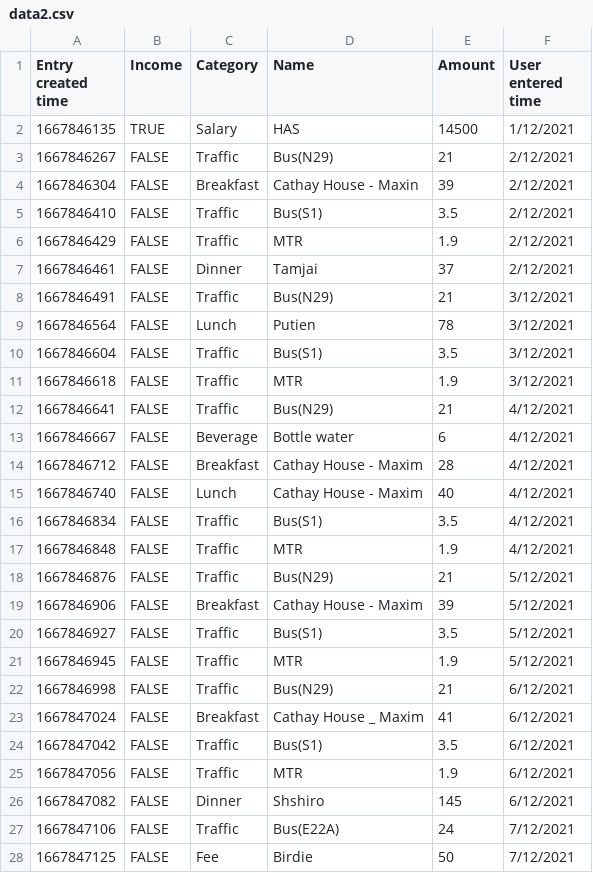
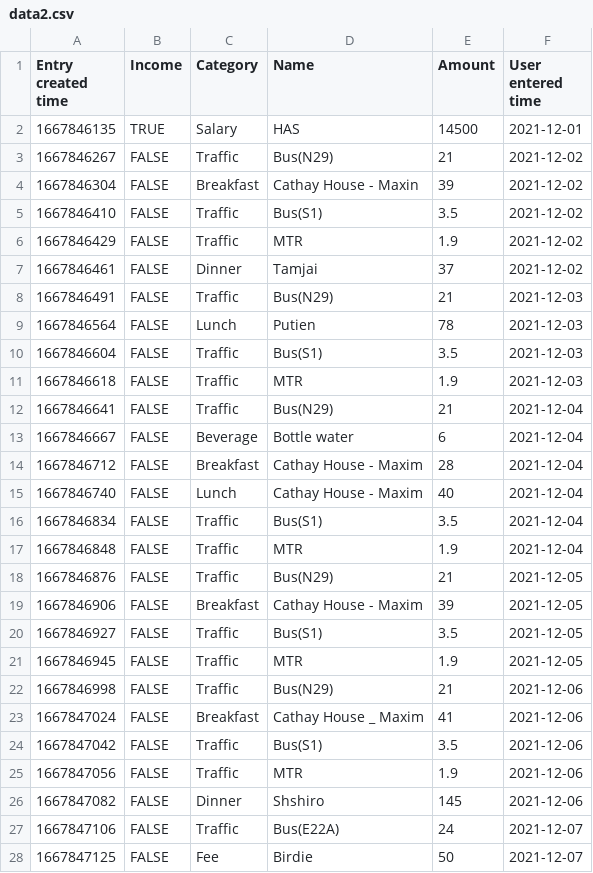
Before and after one commit to steve2130/1002_Project_31, a CSV file: G31/data2.csv, drawn as a sheet; only a part is shown; the diff covers the shown part only.

Commit message:
Changed date format in data2.csv. Add stacloverflow source in csv_IO and main.py

```diff
--- a/G31/data2.csv
+++ b/G31/data2.csv
@@ -1,28 +1,28 @@
 Entry created time,Income,Category,Name,Amount,User entered time
-1667846135,TRUE,Salary,HAS,14500,1/12/2021
-1667846267,FALSE,Traffic,Bus(N29),21,2/12/2021
-1667846304,FALSE,Breakfast,Cathay House - Maxin,39,2/12/2021
-1667846410,FALSE,Traffic,Bus(S1),3.5,2/12/2021
-1667846429,FALSE,Traffic,MTR,1.9,2/12/2021
-1667846461,FALSE,Dinner,Tamjai,37,2/12/2021
-1667846491,FALSE,Traffic,Bus(N29),21,3/12/2021
-1667846564,FALSE,Lunch,Putien,78,3/12/2021
-1667846604,FALSE,Traffic,Bus(S1),3.5,3/12/2021
-1667846618,FALSE,Traffic,MTR,1.9,3/12/2021
-1667846641,FALSE,Traffic,Bus(N29),21,4/12/2021
-1667846667,FALSE,Beverage,Bottle water,6,4/12/2021
-1667846712,FALSE,Breakfast,Cathay House - Maxim,28,4/12/2021
-1667846740,FALSE,Lunch,Cathay House - Maxim,40,4/12/2021
-1667846834,FALSE,Traffic,Bus(S1),3.5,4/12/2021
-1667846848,FALSE,Traffic,MTR,1.9,4/12/2021
-1667846876,FALSE,Traffic,Bus(N29),21,5/12/2021
-1667846906,FALSE,Breakfast,Cathay House - Maxim,39,5/12/2021
-1667846927,FALSE,Traffic,Bus(S1),3.5,5/12/2021
-1667846945,FALSE,Traffic,MTR,1.9,5/12/2021
-1667846998,FALSE,Traffic,Bus(N29),21,6/12/2021
-1667847024,FALSE,Breakfast,Cathay House _ Maxim,41,6/12/2021
-1667847042,FALSE,Traffic,Bus(S1),3.5,6/12/2021
-1667847056,FALSE,Traffic,MTR,1.9,6/12/2021
-1667847082,FALSE,Dinner,Shshiro,145,6/12/2021
-1667847106,FALSE,Traffic,Bus(E22A),24,7/12/2021
-1667847125,FALSE,Fee,Birdie,50,7/12/2021
+1667846135,TRUE,Salary,HAS,14500,2021-12-01
+1667846267,FALSE,Traffic,Bus(N29),21,2021-12-02
+1667846304,FALSE,Breakfast,Cathay House - Maxin,39,2021-12-02
+1667846410,FALSE,Traffic,Bus(S1),3.5,2021-12-02
+1667846429,FALSE,Traffic,MTR,1.9,2021-12-02
+1667846461,FALSE,Dinner,Tamjai,37,2021-12-02
+1667846491,FALSE,Traffic,Bus(N29),21,2021-12-03
+1667846564,FALSE,Lunch,Putien,78,2021-12-03
+1667846604,FALSE,Traffic,Bus(S1),3.5,2021-12-03
+1667846618,FALSE,Traffic,MTR,1.9,2021-12-03
+1667846641,FALSE,Traffic,Bus(N29),21,2021-12-04
+1667846667,FALSE,Beverage,Bottle water,6,2021-12-04
+1667846712,FALSE,Breakfast,Cathay House - Maxim,28,2021-12-04
+1667846740,FALSE,Lunch,Cathay House - Maxim,40,2021-12-04
+1667846834,FALSE,Traffic,Bus(S1),3.5,2021-12-04
+1667846848,FALSE,Traffic,MTR,1.9,2021-12-04
+1667846876,FALSE,Traffic,Bus(N29),21,2021-12-05
+1667846906,FALSE,Breakfast,Cathay House - Maxim,39,2021-12-05
+1667846927,FALSE,Traffic,Bus(S1),3.5,2021-12-05
+1667846945,FALSE,Traffic,MTR,1.9,2021-12-05
+1667846998,FALSE,Traffic,Bus(N29),21,2021-12-06
+1667847024,FALSE,Breakfast,Cathay House _ Maxim,41,2021-12-06
+1667847042,FALSE,Traffic,Bus(S1),3.5,2021-12-06
+1667847056,FALSE,Traffic,MTR,1.9,2021-12-06
+1667847082,FALSE,Dinner,Shshiro,145,2021-12-06
+1667847106,FALSE,Traffic,Bus(E22A),24,2021-12-07
+1667847125,FALSE,Fee,Birdie,50,2021-12-07
```
Also changed, not shown: 23 edited cells elsewhere in this file, 2 other files.
